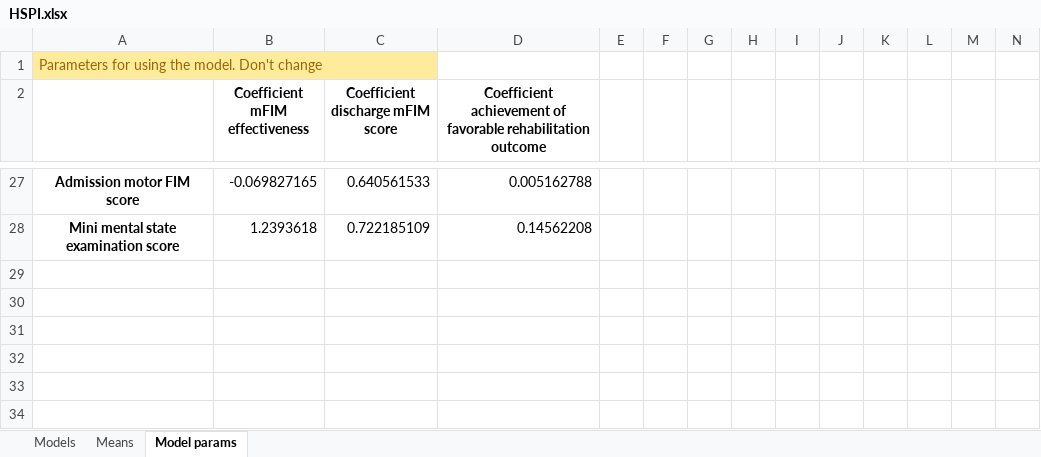
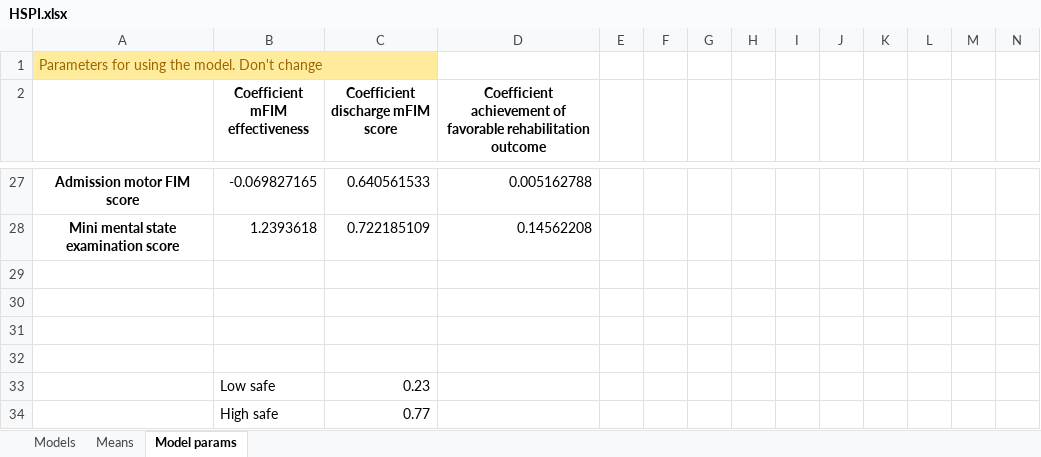
Before and after one commit to goolig/HSPI, an Excel workbook: HSPI.xlsx, sheet Model params, drawn as a sheet; only a part is shown, gaps mark what is left out; values as stored, in another font and other column widths than the file's, no borders; rows hold the shown columns only; the diff names each change by its address in the sheet, - before the commit and + after, or states it on an @@ line.

Commit message:
Adding colors to binary classifier

```diff
--- a/HSPI.xlsx (sheet Model params)
+++ b/HSPI.xlsx (sheet Model params)
+row 29: (empty)
+row 30: (empty)
+row 31: (empty)
+row 32: (empty)
+row 33:  | Low safe | 0.23
+row 34:  | High safe | 0.77
```
